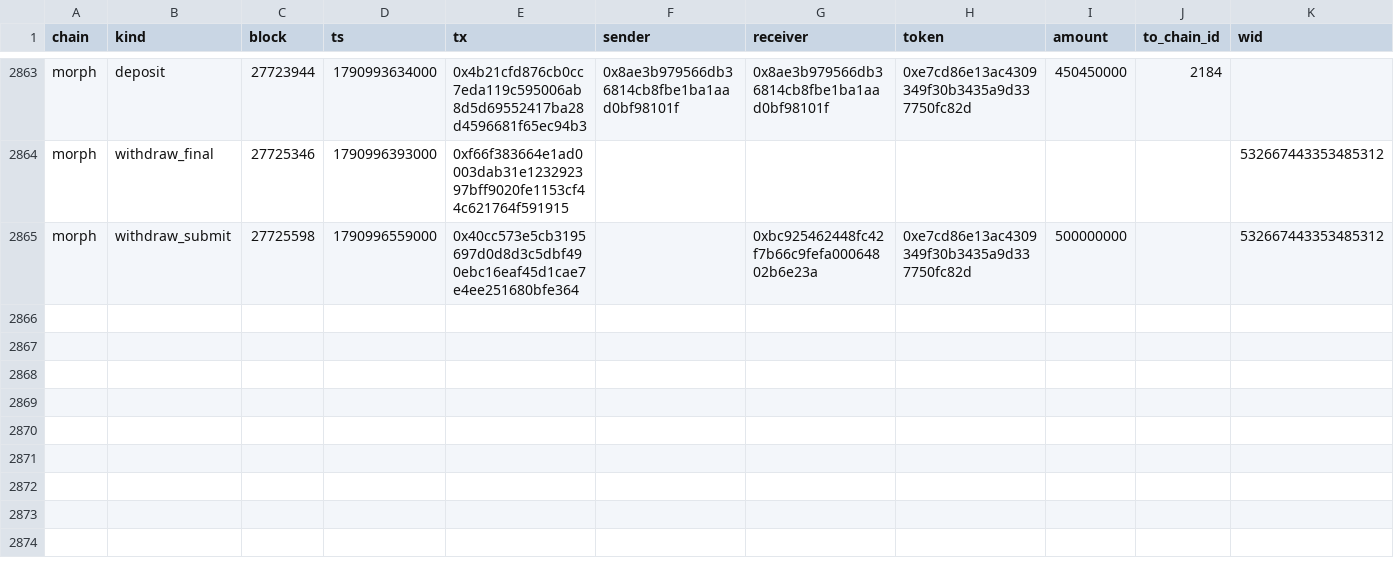
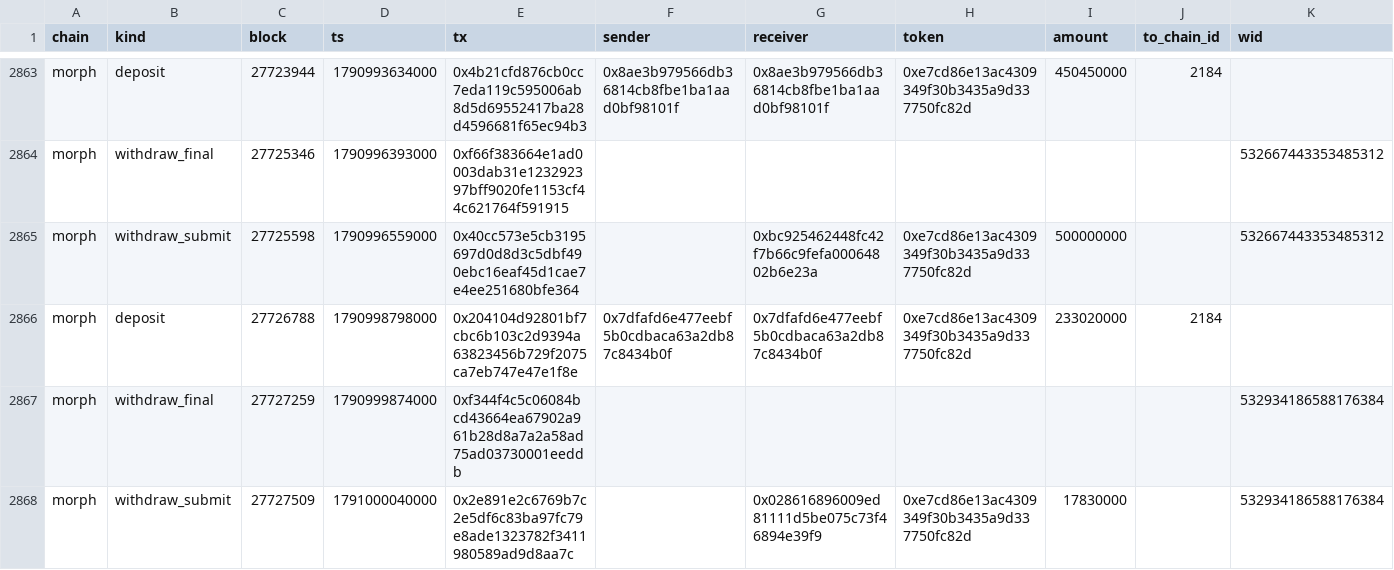
Before and after one commit to eferbarn/PopDex_Minor_Insights, a CSV file: bridge/morph.csv, drawn as a sheet; only a part is shown, gaps mark what is left out.

Commit message:
snapshot[bridge] 2026-10-03 1791000452392

```diff
--- a/bridge/morph.csv
+++ b/bridge/morph.csv
@@ -2865 +2865,4 @@ morph,withdraw_final,27725346,1790996393000,0xf66f383664e1ad0003dab31e123292397b
 morph,withdraw_submit,27725598,1790996559000,0x40cc573e5cb3195697d0d8d3c5dbf490ebc16eaf45d1cae7e4ee251680bfe364,,0xbc925462448fc42f7b66c9fefa00064802b6e23a,0xe7cd86e13ac4309349f30b3435a9d337750fc82d,500000000,,532667443353485312
+morph,deposit,27726788,1790998798000,0x204104d92801bf7cbc6b103c2d9394a63823456b729f2075ca7eb747e47e1f8e,0x7dfafd6e477eebf5b0cdbaca63a2db87c8434b0f,0x7dfafd6e477eebf5b0cdbaca63a2db87c8434b0f,0xe7cd86e13ac4309349f30b3435a9d337750fc82d,233020000,2184,
+morph,withdraw_final,27727259,1790999874000,0xf344f4c5c06084bcd43664ea67902a961b28d8a7a2a58ad75ad03730001eeddb,,,,,,532934186588176384
+morph,withdraw_submit,27727509,1791000040000,0x2e891e2c6769b7c2e5df6c83ba97fc79e8ade1323782f3411980589ad9d8aa7c,,0x028616896009ed81111d5be075c73f46894e39f9,0xe7cd86e13ac4309349f30b3435a9d337750fc82d,17830000,,532934186588176384
```
Also changed, not shown: 3 other files.
